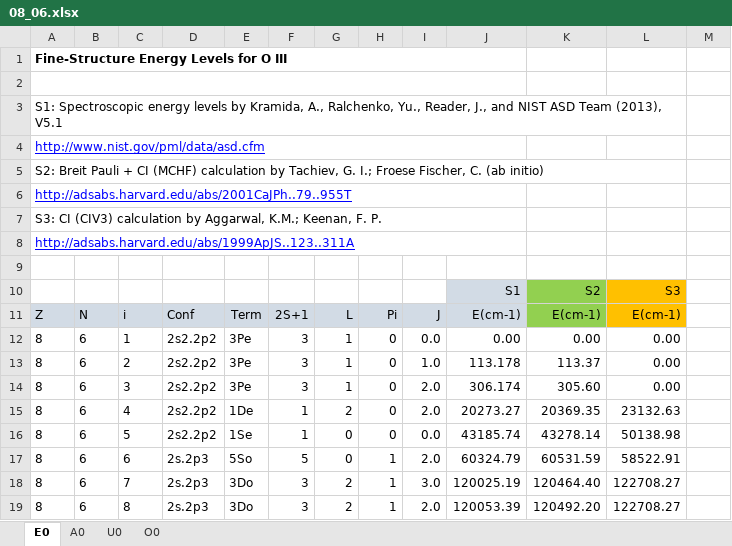
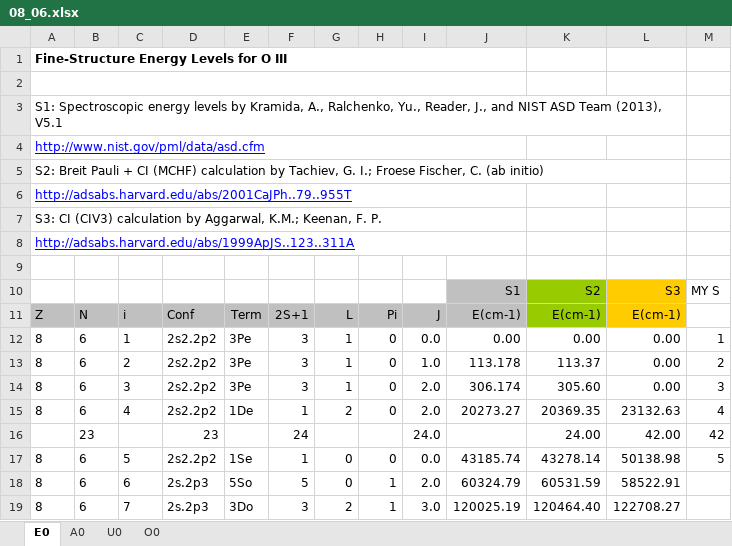
Before and after one commit to AtomPy/AtomPyWeb, an Excel workbook: Database/08_06.xlsx, sheet E0, drawn as a sheet; only a part is shown; the shorter side is filled out with more unchanged rows; values as stored, in another font and other column widths than the file's, no borders; addresses are those after the commit; the diff names each change by its address in the sheet, - before the commit and + after, or states it on an @@ line.

```diff
--- a/Database/08_06.xlsx (sheet E0)
+++ b/Database/08_06.xlsx (sheet E0)
-J10 fill: #D2DBE5
+J10 fill: #C0C0C0
-K10:K11 fill: #92D050
+K10:K11 fill: #99CC00
-M10: (empty)
+M10: MY S
-A11:J11 fill: #D2DBE5
+A11:J11 fill: #C0C0C0
-M12: (empty)
+M12: 1
-M13: (empty)
+M13: 2
-M14: (empty)
+M14: 3
-M15: (empty)
+M15: 4
+row 16:  | 23 |  | 23 |  | 24 |  |  | 24.0 |  | 24.00 | 42.00 | 42
-M17: (empty)
+M17: 5
```
Also changed, not shown: sheet A0, sheet U0, formulas that keep their value, 2 other files.
